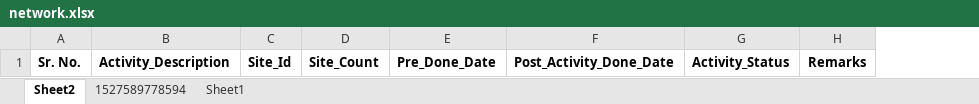
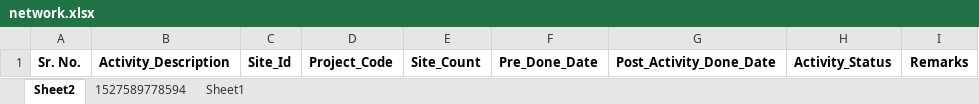
Before and after one commit to thesmartdeepak/network, an Excel workbook: public/demoFiles/network.xlsx, sheet Sheet2, drawn as a sheet; only a part is shown; values as stored, in another font and other column widths than the file's, no borders; the diff names each change by its address in the sheet, - before the commit and + after, or states it on an @@ line.

```diff
--- a/public/demoFiles/network.xlsx (sheet Sheet2)
+++ b/public/demoFiles/network.xlsx (sheet Sheet2)
+column D, row 1: Project_Code
```
Also changed, not shown: sheet 1527589778594.
